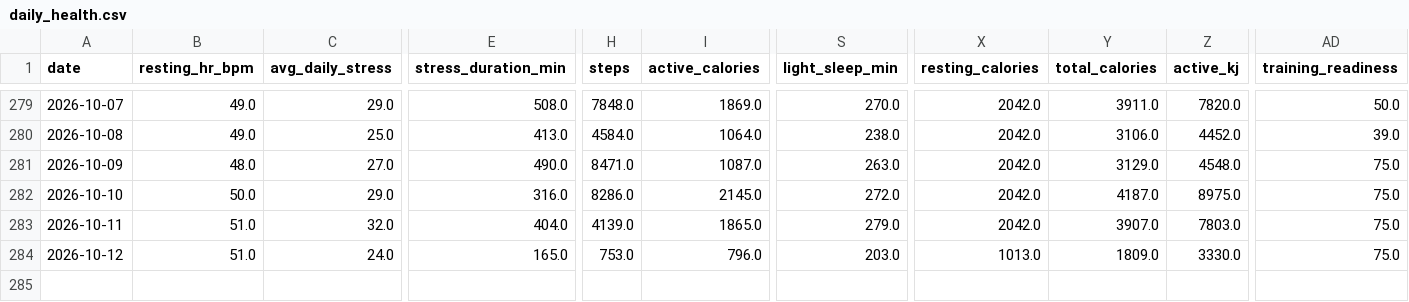
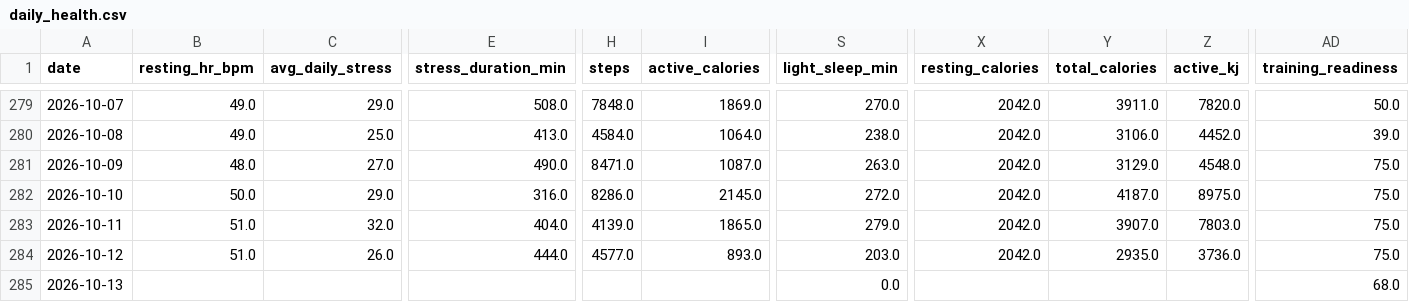
Before and after one commit to esquiremurphington/training-data, a CSV file: daily_health.csv, drawn as a sheet; only a part is shown, gaps mark what is left out; rows hold the shown columns only; the diff names each change by its address in the sheet, - before the commit and + after, or states it on an @@ line.

Commit message:
sync Daily Health — 2026-10-13 00:30 UTC

```diff
--- a/daily_health.csv
+++ b/daily_health.csv
-C284 (avg_daily_stress): 24.0
+C284 (avg_daily_stress): 26.0
-E284 (stress_duration_min): 165.0
+E284 (stress_duration_min): 444.0
-H284 (steps): 753.0
+H284 (steps): 4577.0
-I284 (active_calories): 796.0
+I284 (active_calories): 893.0
-X284 (resting_calories): 1013.0
+X284 (resting_calories): 2042.0
-Y284 (total_calories): 1809.0
+Y284 (total_calories): 2935.0
-Z284 (active_kj): 3330.0
+Z284 (active_kj): 3736.0
+row 285: 2026-10-13 |  |  |  |  |  | 0.0 |  |  |  | 68.0
```
